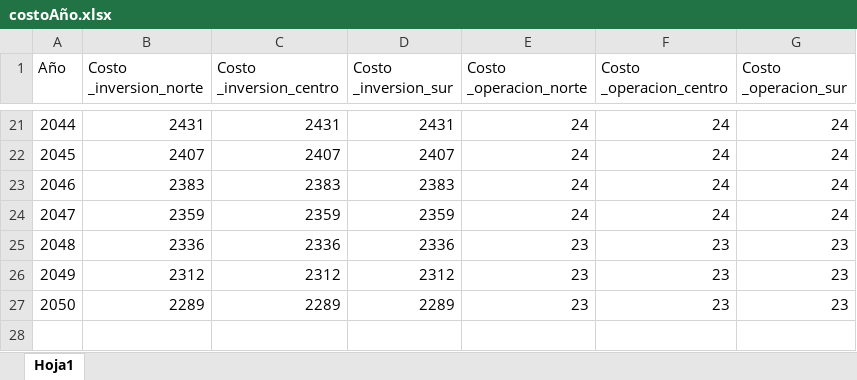
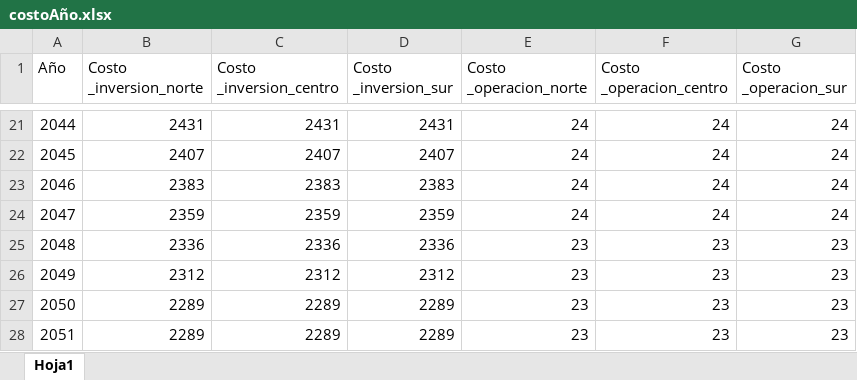
Before and after one commit to Repollo1000/ProyectoFondecyt, an Excel workbook: Parte1/Datos/costoAño.xlsx, sheet Hoja1, drawn as a sheet; only a part is shown, gaps mark what is left out; values as stored, in another font and other column widths than the file's, no borders; the diff names each change by its address in the sheet, - before the commit and + after, or states it on an @@ line.

```diff
--- a/Parte1/Datos/costoAño.xlsx (sheet Hoja1)
+++ b/Parte1/Datos/costoAño.xlsx (sheet Hoja1)
+row 28: 2051 | 2289 | 2289 | 2289 | 23 | 23 | 23
```
Also changed, not shown: Parte1/Datos/annual_savings.xlsx, Parte1/Datos/reporte_mod10_low_net_billing.xlsx, 1 other file.
